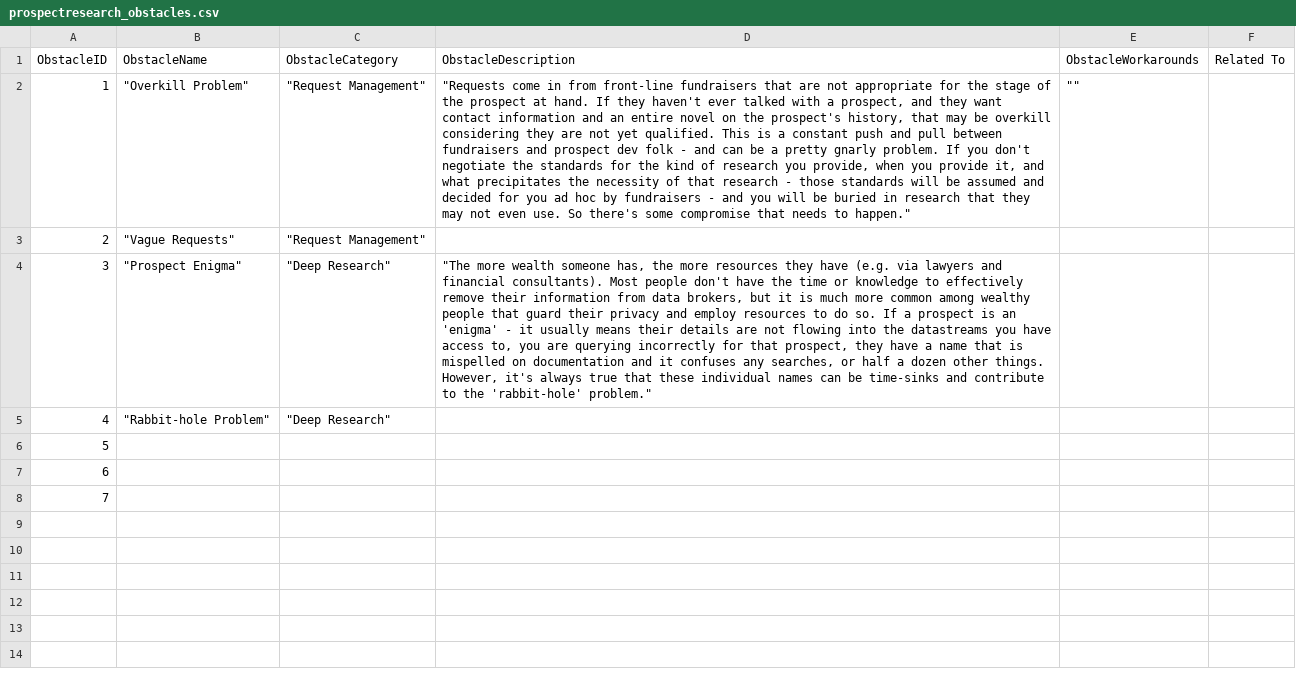
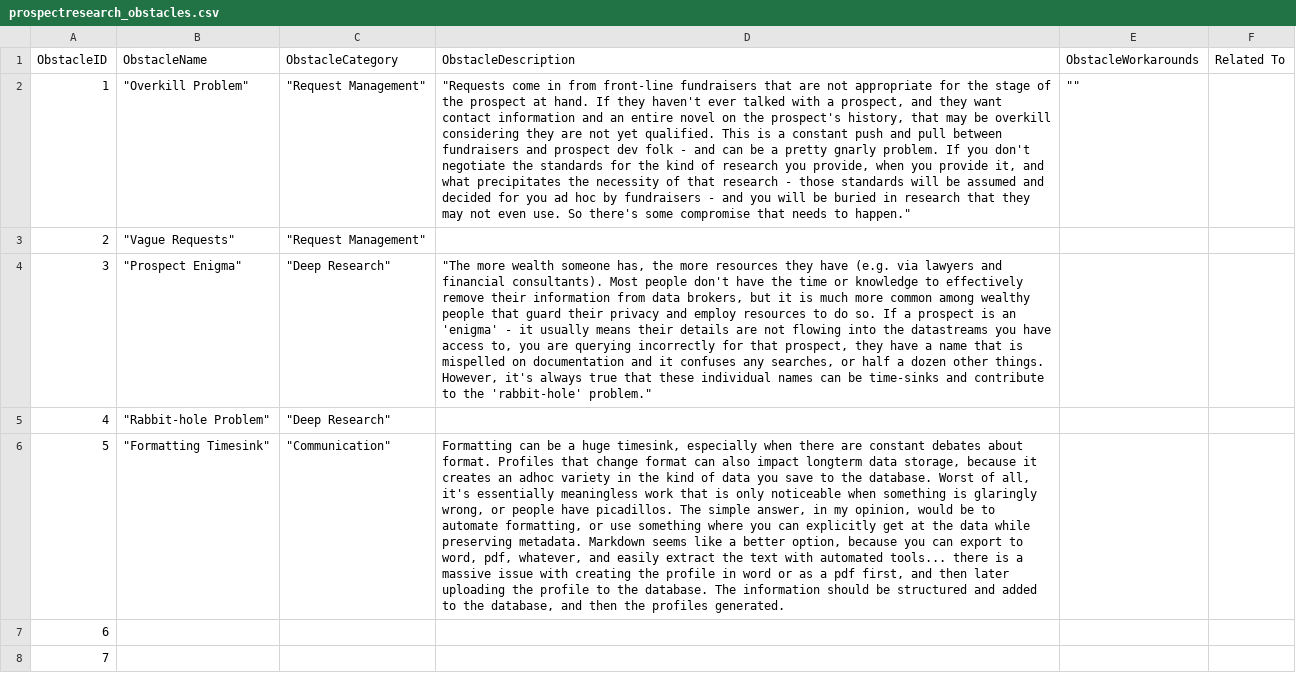
Before and after one commit to ApraUtah/ProspectResearchToolkit, a CSV file: data/prospectresearch_obstacles.csv, drawn as a sheet; the diff names each change by its address in the sheet, - before the commit and + after, or states it on an @@ line.

```diff
--- a/data/prospectresearch_obstacles.csv
+++ b/data/prospectresearch_obstacles.csv
-B6 (ObstacleName): (empty)
+B6 (ObstacleName): "Formatting Timesink"
-C6 (ObstacleCategory): (empty)
+C6 (ObstacleCategory): "Communication"
-D6 (ObstacleDescription): (empty)
+D6 (ObstacleDescription): Formatting can be a huge timesink, especially when there are constant debates about format. Profiles that change format can also impact longterm data storage, because it creates an adhoc variety in the kind of data you save to the database. Worst of all, it's essentially meaningless work that is only noticeable when something is glaringly wrong, or people have picadillos. The simple answer, in my opinion, would be to automate formatting, or use something where you can explicitly get at the data while preserving metadata. Markdown seems like a better option, because you can export to word, pdf, whatever, and easily extract the text with automated tools... there is a massive issue with creating the profile in word or as a pdf first, and then later uploading the profile to the database. The information should be structured and added to the database, and then the profiles generated.
```
Also changed, not shown: tools/ApraUtahTools/ProspectResearch_PromptLibrary/PR_PromptLibrary_v3.csv.
